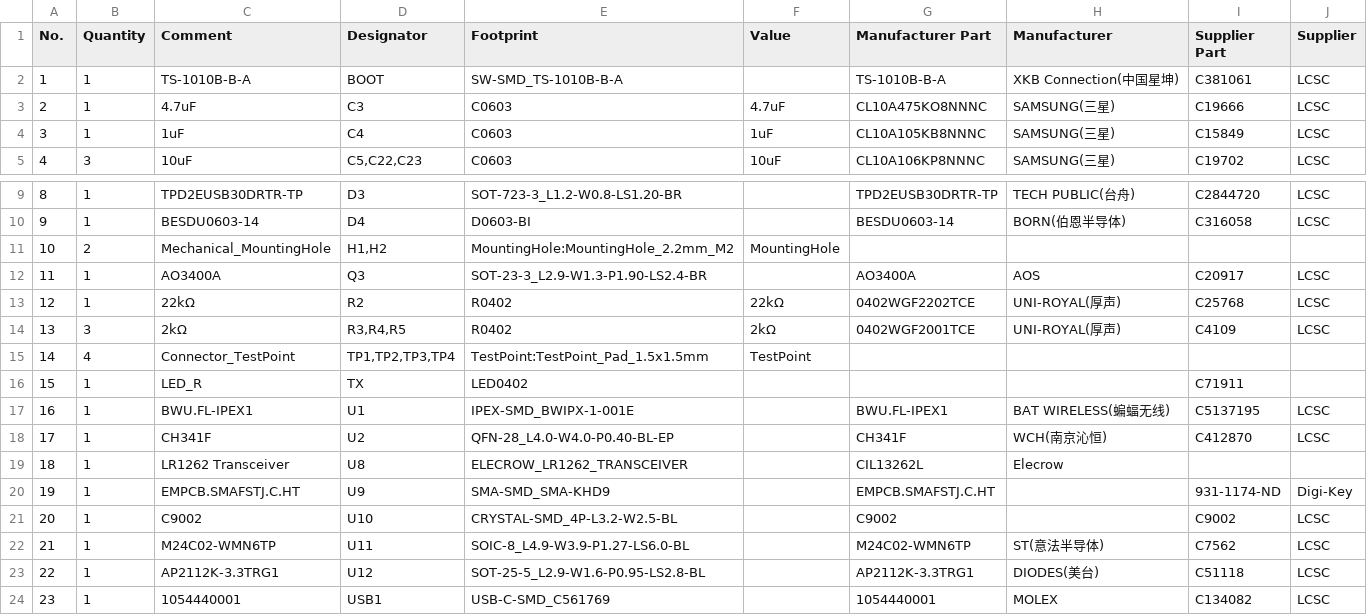
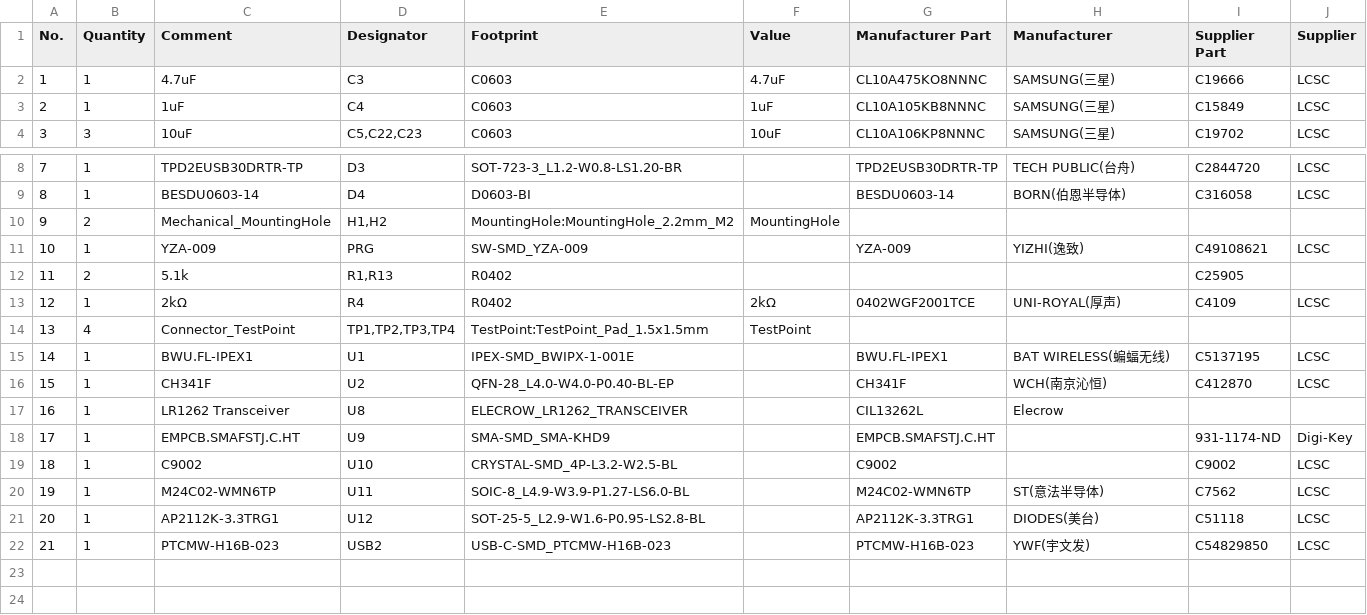
Before and after one commit to valzzu/meshtastic-pcbs, a CSV file: FrameTastic/Elecrow/BOM_FrameTastic_Elecrow.csv, drawn as a sheet; only a part is shown, gaps mark what is left out; removed rows and columns are numbered as before the commit, all else as after; the diff names each change by its address in the sheet, - before the commit and + after, or states it on an @@ line.

Commit message:
Updated FrameTastic files and added pics for KeiMesh

```diff
--- a/FrameTastic/Elecrow/BOM_FrameTastic_Elecrow.csv
+++ b/FrameTastic/Elecrow/BOM_FrameTastic_Elecrow.csv
-row 2: 1 | 1 | TS-1010B-B-A | BOOT | SW-SMD_TS-1010B-B-A |  | TS-1010B-B-A | XKB Connection(中国星坤) | C381061 | LCSC
@@ column A (No.) renumbered between rows 2 and 21 @@
-row 12: 11 | 1 | AO3400A | Q3 | SOT-23-3_L2.9-W1.3-P1.90-LS2.4-BR |  | AO3400A | AOS | C20917 | LCSC
-row 13: 12 | 1 | 22kΩ | R2 | R0402 | 22kΩ | 0402WGF2202TCE | UNI-ROYAL(厚声) | C25768 | LCSC
+row 11: 10 | 1 | YZA-009 | PRG | SW-SMD_YZA-009 |  | YZA-009 | YIZHI(逸致) | C49108621 | LCSC
+row 12: 11 | 2 | 5.1k | R1,R13 | R0402 |  |  |  | C25905
-B13 (Quantity): 3
+B13 (Quantity): 1
-D13 (Designator): R3,R4,R5
+D13 (Designator): R4
-row 16: 15 | 1 | LED_R | TX | LED0402 |  |  |  | C71911
-row 24: 23 | 1 | 1054440001 | USB1 | USB-C-SMD_C561769 |  | 1054440001 | MOLEX | C134082 | LCSC
+row 22: 21 | 1 | PTCMW-H16B-023 | USB2 | USB-C-SMD_PTCMW-H16B-023 |  | PTCMW-H16B-023 | YWF(宇文发) | C54829850 | LCSC
```
Also changed, not shown: FrameTastic/Elecrow/PickAndPlace_FrameTastic_Elecrow.csv, PiTastic/BOM_PiTastic.csv, 14 other files.
